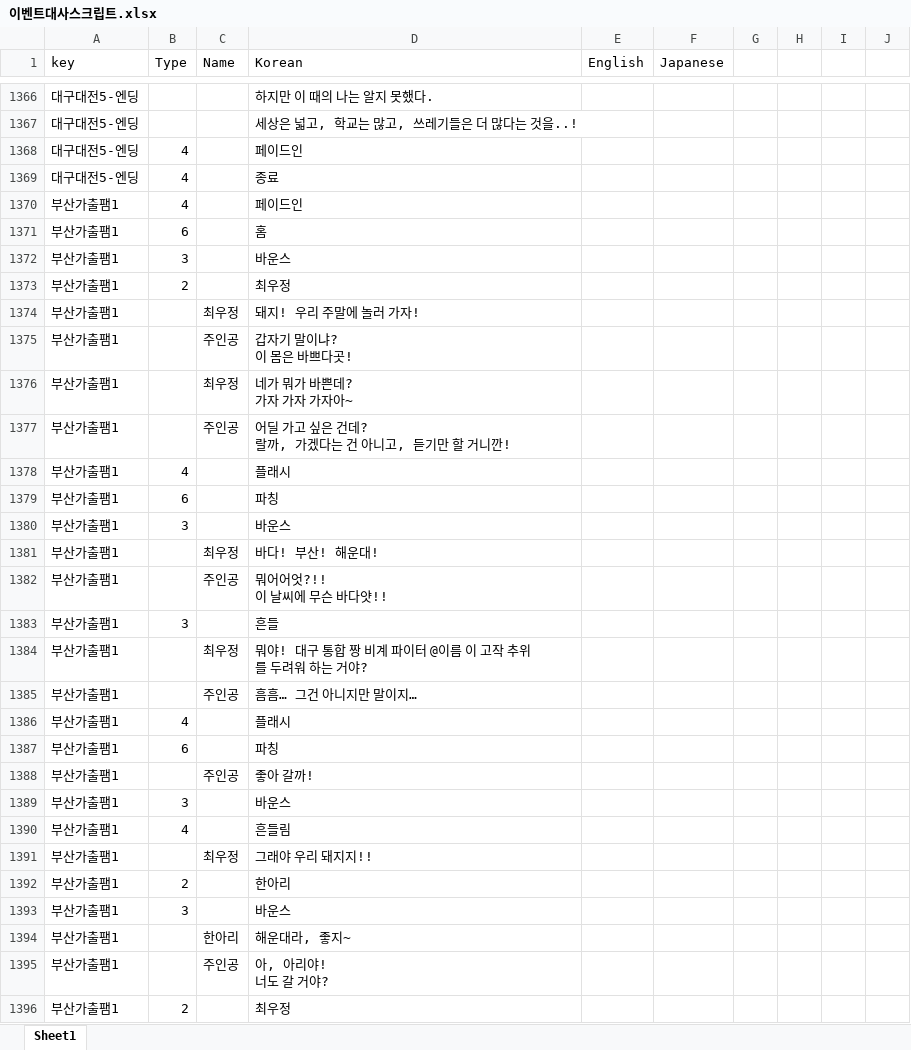
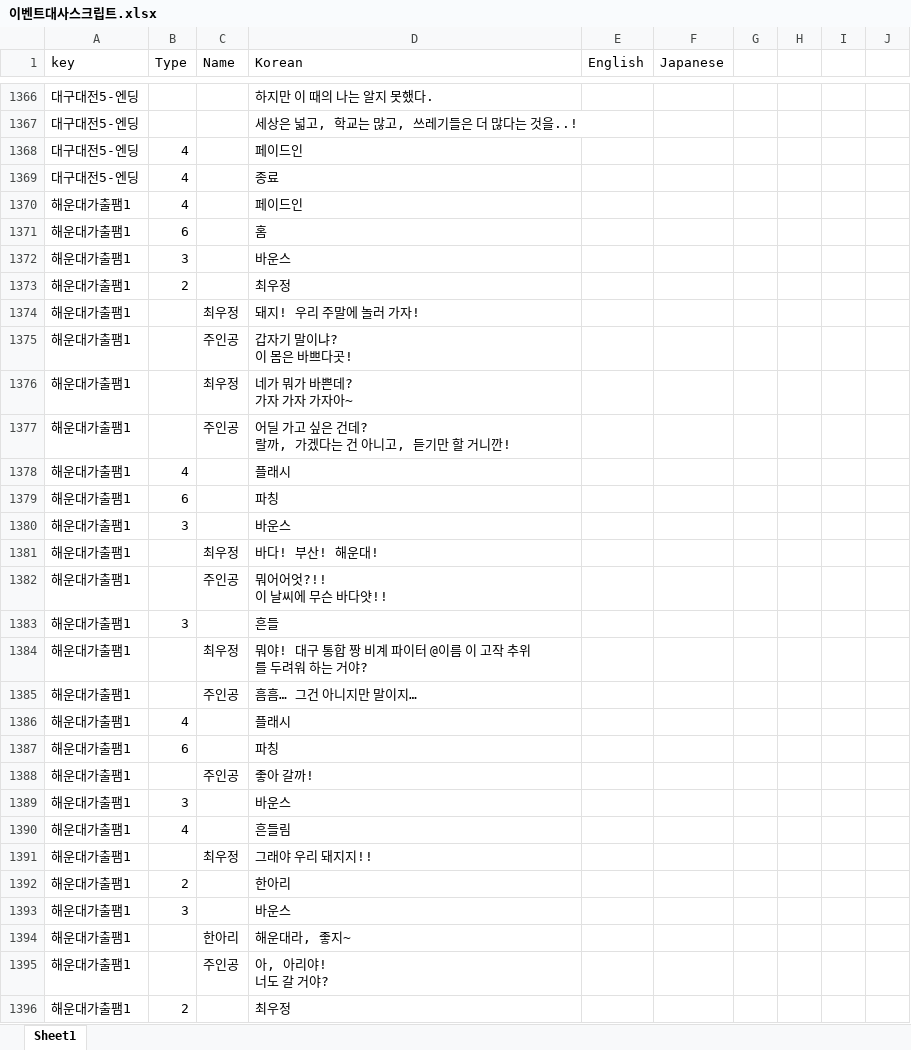
Before and after one commit to gtrash12/nerdgame, an Excel workbook: 이벤트대사스크립트.xlsx, sheet Sheet1, drawn as a sheet; only a part is shown, gaps mark what is left out; values as stored, in another font and other column widths than the file's, no borders; table styles not drawn; the diff covers the shown part only; the diff names each change by its address in the sheet, - before the commit and + after, or states it on an @@ line.

Commit message:
해운대가출팸-완

```diff
--- a/이벤트대사스크립트.xlsx (sheet Sheet1)
+++ b/이벤트대사스크립트.xlsx (sheet Sheet1)
-A1370:A1396 (key): 부산가출팸1
+A1370:A1396 (key): 해운대가출팸1
```
Also changed, not shown: other rows of this sheet.
